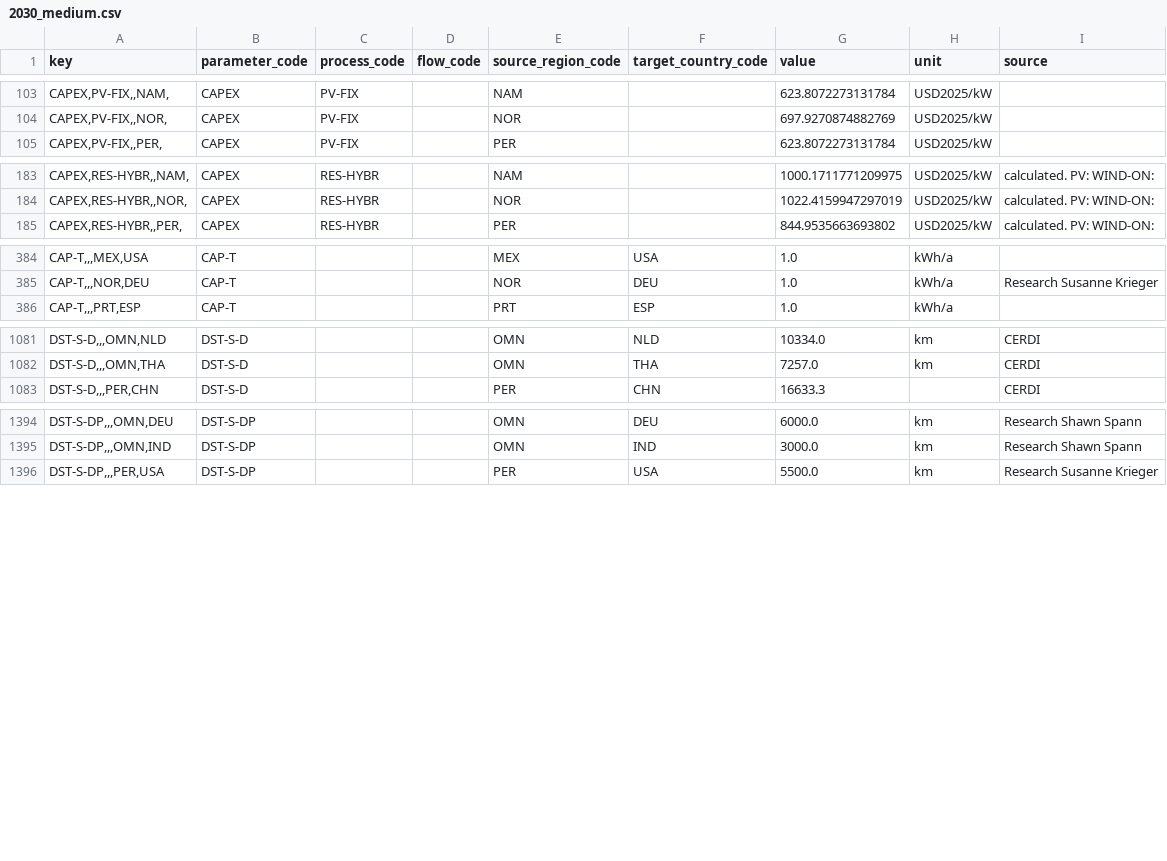
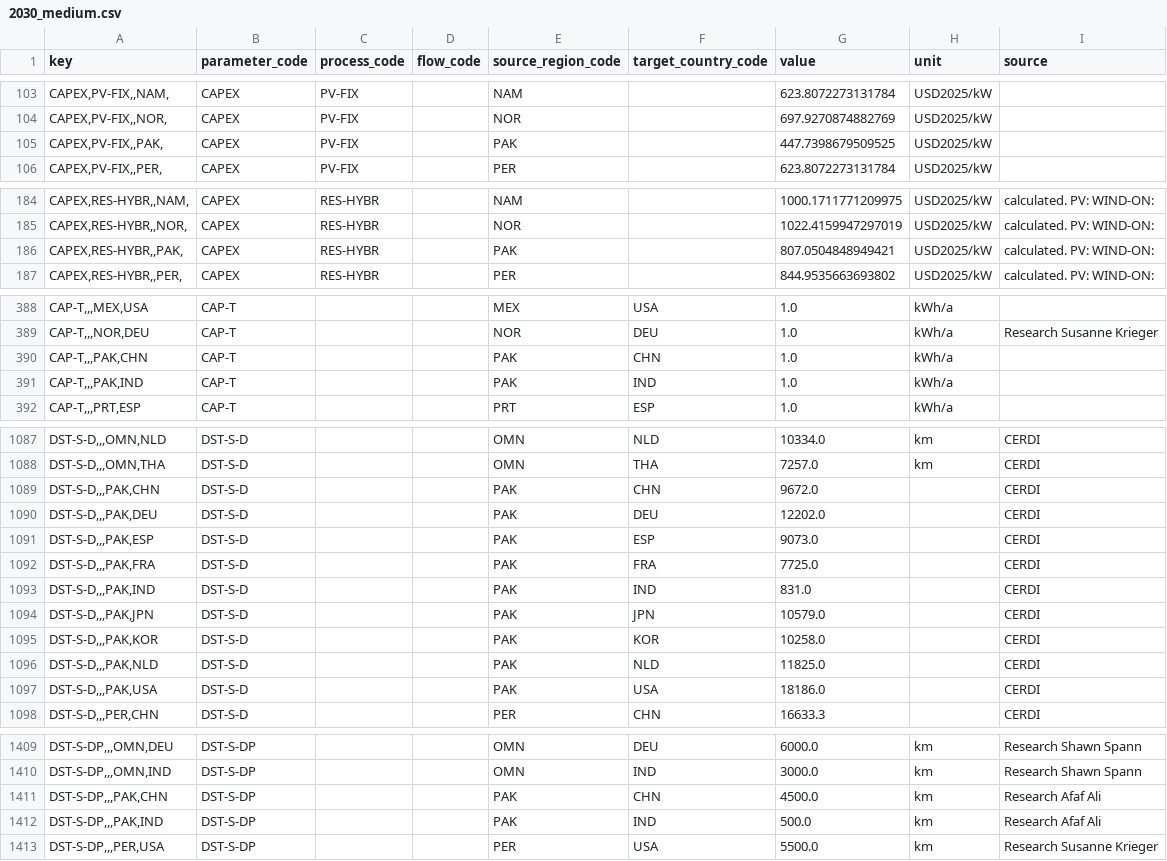
Before and after one commit to agoenergy/ptx-boa, a CSV file: ptxboa/data/2030_medium.csv, drawn as a sheet; only a part is shown, gaps mark what is left out; the diff covers the shown part only; the diff names each change by its address in the sheet, - before the commit and + after, or states it on an @@ line.

```diff
--- a/ptxboa/data/2030_medium.csv
+++ b/ptxboa/data/2030_medium.csv
+row 105: CAPEX,PV-FIX,,PAK, | CAPEX | PV-FIX |  | PAK |  | 447.7398679509525 | USD2025/kW
+row 186: CAPEX,RES-HYBR,,PAK, | CAPEX | RES-HYBR |  | PAK |  | 807.0504848949421 | USD2025/kW | calculated. PV: WIND-ON:
+row 390: CAP-T,,,PAK,CHN | CAP-T |  |  | PAK | CHN | 1.0 | kWh/a
+row 391: CAP-T,,,PAK,IND | CAP-T |  |  | PAK | IND | 1.0 | kWh/a
+row 1089: DST-S-D,,,PAK,CHN | DST-S-D |  |  | PAK | CHN | 9672.0 |  | CERDI
+row 1090: DST-S-D,,,PAK,DEU | DST-S-D |  |  | PAK | DEU | 12202.0 |  | CERDI
+row 1091: DST-S-D,,,PAK,ESP | DST-S-D |  |  | PAK | ESP | 9073.0 |  | CERDI
+row 1092: DST-S-D,,,PAK,FRA | DST-S-D |  |  | PAK | FRA | 7725.0 |  | CERDI
+row 1093: DST-S-D,,,PAK,IND | DST-S-D |  |  | PAK | IND | 831.0 |  | CERDI
+row 1094: DST-S-D,,,PAK,JPN | DST-S-D |  |  | PAK | JPN | 10579.0 |  | CERDI
+row 1095: DST-S-D,,,PAK,KOR | DST-S-D |  |  | PAK | KOR | 10258.0 |  | CERDI
+row 1096: DST-S-D,,,PAK,NLD | DST-S-D |  |  | PAK | NLD | 11825.0 |  | CERDI
+row 1097: DST-S-D,,,PAK,USA | DST-S-D |  |  | PAK | USA | 18186.0 |  | CERDI
+row 1411: DST-S-DP,,,PAK,CHN | DST-S-DP |  |  | PAK | CHN | 4500.0 | km | Research Afaf Ali
+row 1412: DST-S-DP,,,PAK,IND | DST-S-DP |  |  | PAK | IND | 500.0 | km | Research Afaf Ali
```
Also changed, not shown: 6 added rows elsewhere in this file, ptxboa/data/2030_high.csv, ptxboa/data/2030_low.csv, 6 other files.
